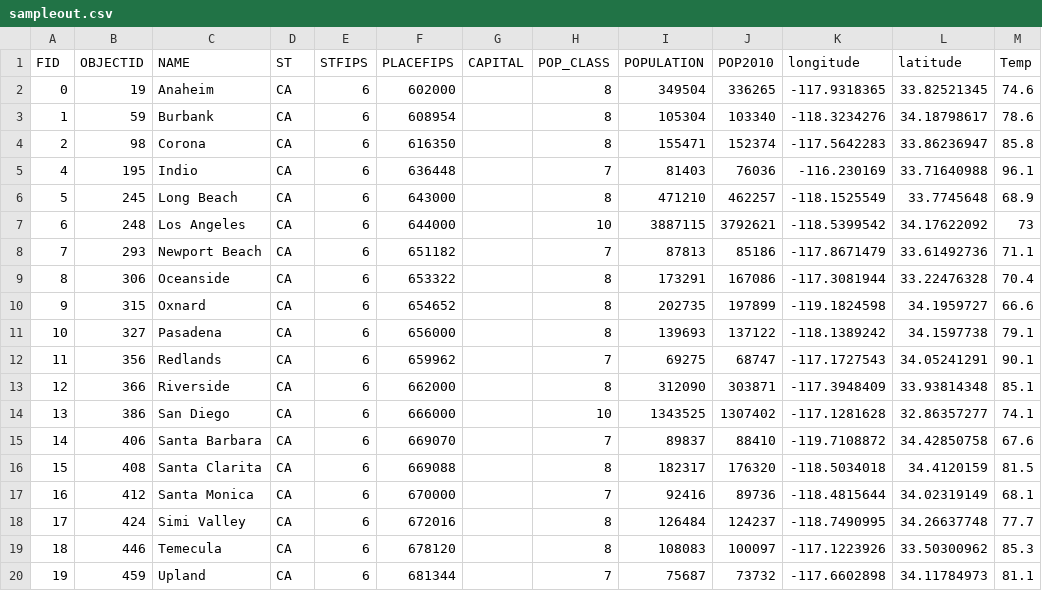
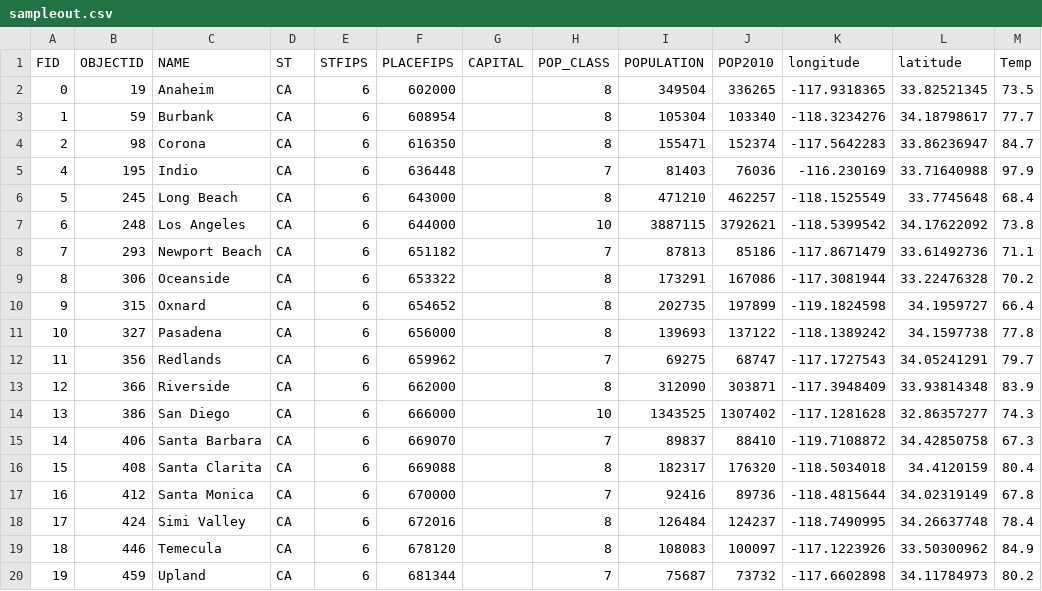
Before and after one commit to jstaboongis/gitgis, a CSV file: sampleout.csv, drawn as a sheet.

```diff
--- a/sampleout.csv
+++ b/sampleout.csv
@@ -1,20 +1,20 @@
 FID,OBJECTID,NAME,ST,STFIPS,PLACEFIPS,CAPITAL,POP_CLASS,POPULATION,POP2010,longitude,latitude,Temp
-0,19,Anaheim,CA,6,602000, ,8,349504,336265,-117.9318365,33.82521345,74.6
-1,59,Burbank,CA,6,608954, ,8,105304,103340,-118.3234276,34.18798617,78.6
-2,98,Corona,CA,6,616350, ,8,155471,152374,-117.5642283,33.86236947,85.8
-4,195,Indio,CA,6,636448, ,7,81403,76036,-116.230169,33.71640988,96.1
-5,245,Long Beach,CA,6,643000, ,8,471210,462257,-118.1525549,33.7745648,68.9
-6,248,Los Angeles,CA,6,644000, ,10,3887115,3792621,-118.5399542,34.17622092,73
+0,19,Anaheim,CA,6,602000, ,8,349504,336265,-117.9318365,33.82521345,73.5
+1,59,Burbank,CA,6,608954, ,8,105304,103340,-118.3234276,34.18798617,77.7
+2,98,Corona,CA,6,616350, ,8,155471,152374,-117.5642283,33.86236947,84.7
+4,195,Indio,CA,6,636448, ,7,81403,76036,-116.230169,33.71640988,97.9
+5,245,Long Beach,CA,6,643000, ,8,471210,462257,-118.1525549,33.7745648,68.4
+6,248,Los Angeles,CA,6,644000, ,10,3887115,3792621,-118.5399542,34.17622092,73.8
 7,293,Newport Beach,CA,6,651182, ,7,87813,85186,-117.8671479,33.61492736,71.1
-8,306,Oceanside,CA,6,653322, ,8,173291,167086,-117.3081944,33.22476328,70.4
-9,315,Oxnard,CA,6,654652, ,8,202735,197899,-119.1824598,34.1959727,66.6
-10,327,Pasadena,CA,6,656000, ,8,139693,137122,-118.1389242,34.1597738,79.1
-11,356,Redlands,CA,6,659962, ,7,69275,68747,-117.1727543,34.05241291,90.1
-12,366,Riverside,CA,6,662000, ,8,312090,303871,-117.3948409,33.93814348,85.1
-13,386,San Diego,CA,6,666000, ,10,1343525,1307402,-117.1281628,32.86357277,74.1
-14,406,Santa Barbara,CA,6,669070, ,7,89837,88410,-119.7108872,34.42850758,67.6
-15,408,Santa Clarita,CA,6,669088, ,8,182317,176320,-118.5034018,34.4120159,81.5
-16,412,Santa Monica,CA,6,670000, ,7,92416,89736,-118.4815644,34.02319149,68.1
-17,424,Simi Valley,CA,6,672016, ,8,126484,124237,-118.7490995,34.26637748,77.7
-18,446,Temecula,CA,6,678120, ,8,108083,100097,-117.1223926,33.50300962,85.3
-19,459,Upland,CA,6,681344, ,7,75687,73732,-117.6602898,34.11784973,81.1
+8,306,Oceanside,CA,6,653322, ,8,173291,167086,-117.3081944,33.22476328,70.2
+9,315,Oxnard,CA,6,654652, ,8,202735,197899,-119.1824598,34.1959727,66.4
+10,327,Pasadena,CA,6,656000, ,8,139693,137122,-118.1389242,34.1597738,77.8
+11,356,Redlands,CA,6,659962, ,7,69275,68747,-117.1727543,34.05241291,79.7
+12,366,Riverside,CA,6,662000, ,8,312090,303871,-117.3948409,33.93814348,83.9
+13,386,San Diego,CA,6,666000, ,10,1343525,1307402,-117.1281628,32.86357277,74.3
+14,406,Santa Barbara,CA,6,669070, ,7,89837,88410,-119.7108872,34.42850758,67.3
+15,408,Santa Clarita,CA,6,669088, ,8,182317,176320,-118.5034018,34.4120159,80.4
+16,412,Santa Monica,CA,6,670000, ,7,92416,89736,-118.4815644,34.02319149,67.8
+17,424,Simi Valley,CA,6,672016, ,8,126484,124237,-118.7490995,34.26637748,78.4
+18,446,Temecula,CA,6,678120, ,8,108083,100097,-117.1223926,33.50300962,84.9
+19,459,Upland,CA,6,681344, ,7,75687,73732,-117.6602898,34.11784973,80.2
```
Also changed, not shown: 1 other file.
